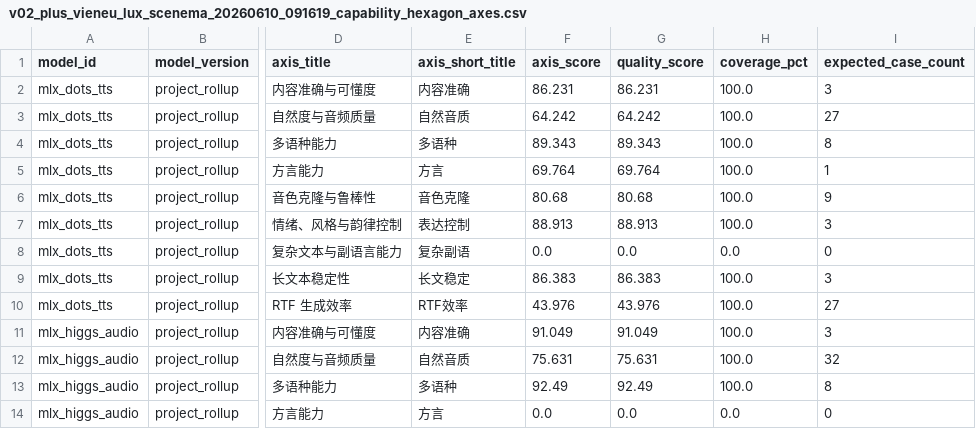
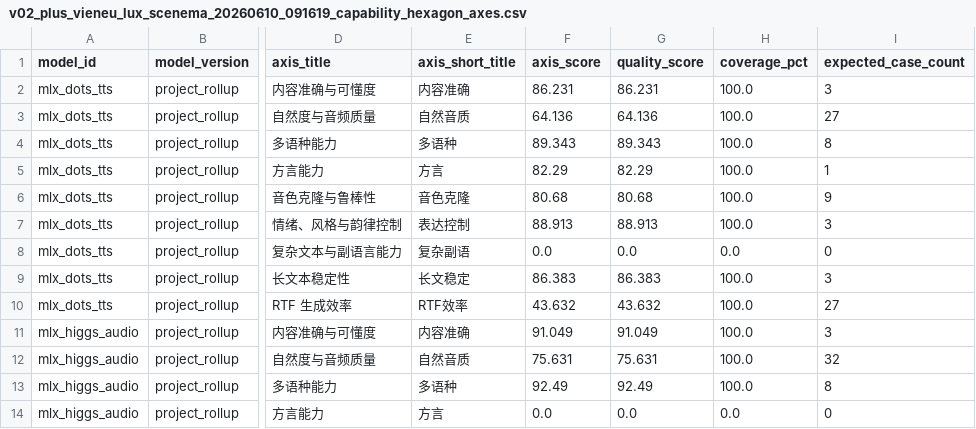
Before and after one commit to vanch007/mlx-tts-benchmarks, a CSV file: reports/v02_plus_vieneu_lux_scenema_20260610_091619_capability_hexagon_axes.csv, drawn as a sheet; only a part is shown, gaps mark what is left out; the diff names each change by its address in the sheet, - before the commit and + after, or states it on an @@ line.

```diff
--- a/reports/v02_plus_vieneu_lux_scenema_20260610_091619_capability_hexagon_axes.csv
+++ b/reports/v02_plus_vieneu_lux_scenema_20260610_091619_capability_hexagon_axes.csv
-F3 (axis_score): 64.242
+F3 (axis_score): 64.136
-G3 (quality_score): 64.242
+G3 (quality_score): 64.136
-F5 (axis_score): 69.764
+F5 (axis_score): 82.29
-G5 (quality_score): 69.764
+G5 (quality_score): 82.29
-F10 (axis_score): 43.976
+F10 (axis_score): 43.632
-G10 (quality_score): 43.976
+G10 (quality_score): 43.632
```
Also changed, not shown: reports/v02_plus_vieneu_lux_scenema_20260610_091619.leaderboard.csv, reports/v02_plus_vieneu_lux_scenema_20260610_091619.scored.csv, 9 other files.
